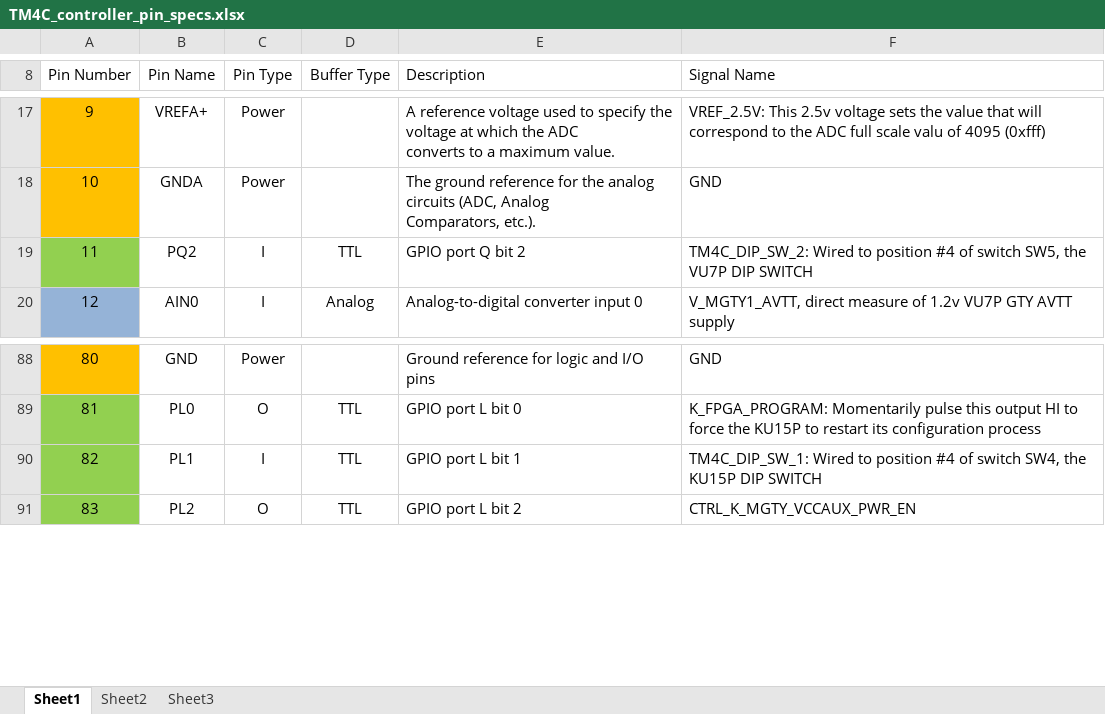
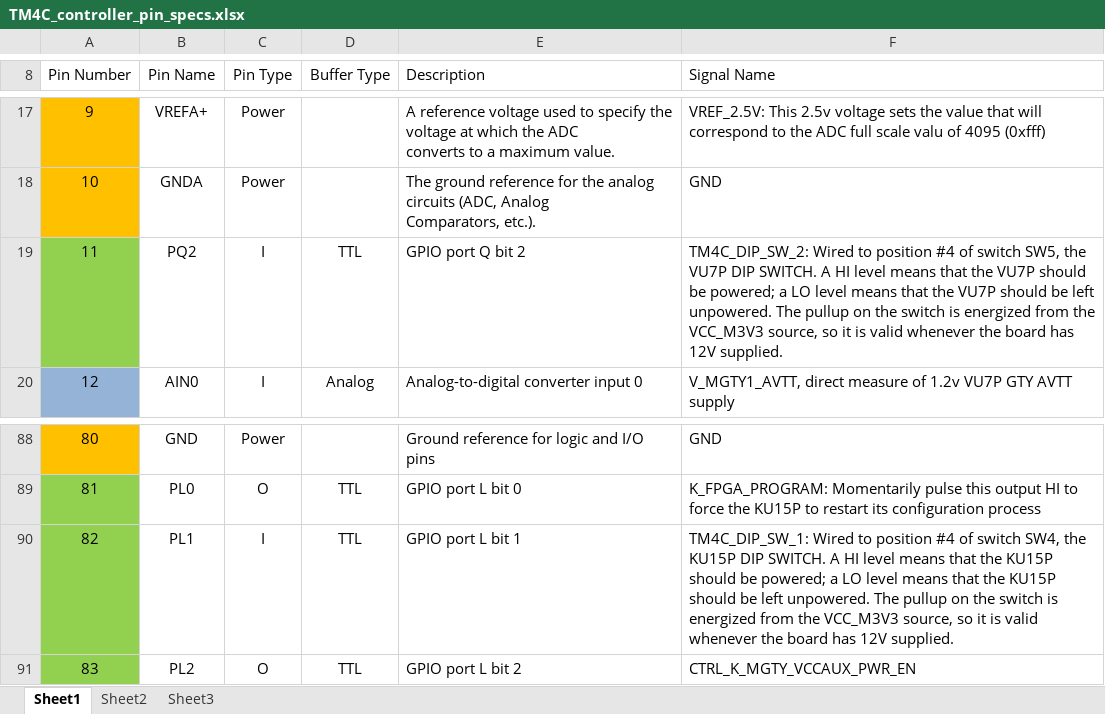
Before and after one commit to apollo-lhc/Cornell_CM_Rev1_HW, an Excel workbook: Docs/TM4C_controller_pin_specs.xlsx, sheet Sheet1, drawn as a sheet; only a part is shown, gaps mark what is left out; values as stored, in another font and other column widths than the file's, no borders; the diff names each change by its address in the sheet, - before the commit and + after, or states it on an @@ line.

```diff
--- a/Docs/TM4C_controller_pin_specs.xlsx (sheet Sheet1)
+++ b/Docs/TM4C_controller_pin_specs.xlsx (sheet Sheet1)
-F19 (Signal Name): …VU7P DIP SWITCH
+F19 (Signal Name): …VU7P DIP SWITCH. A HI level means that the VU7P should be powered; a LO level means that the VU7P should be left unpowered. The pullup on the switch is energized from the VCC_M3V3 source, so it is valid whenever the board has 12V supplied.
-F90 (Signal Name): …KU15P DIP SWITCH
+F90 (Signal Name): …KU15P DIP SWITCH. A HI level means that the KU15P should be powered; a LO level means that the KU15P should be left unpowered. The pullup on the switch is energized from the VCC_M3V3 source, so it is valid whenever the board has 12V supplied.
```
Also changed, not shown: Orcad/6089-103-REVA_summary_BOM.xlsx, 1 other file.
